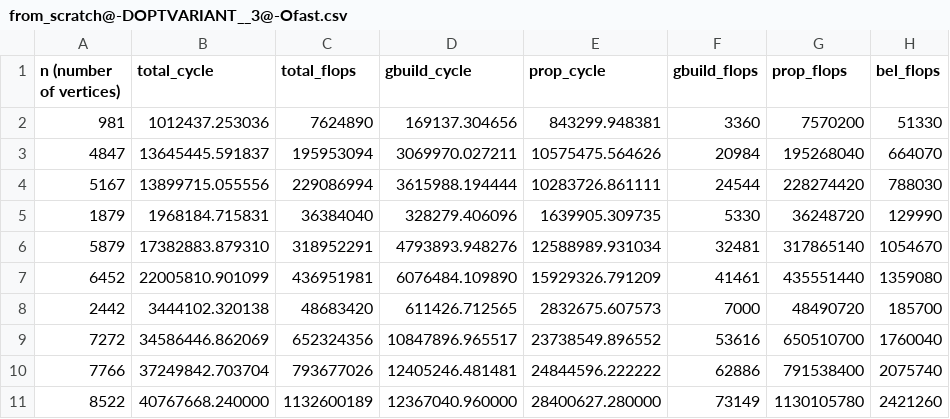
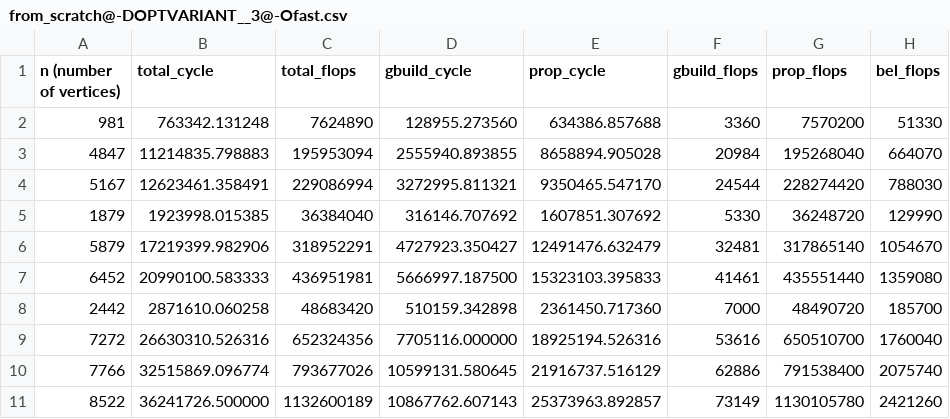
Before and after one commit to trinhhe/ASL, a CSV file: measurements/from_scratch@-DOPTVARIANT__3@-Ofast.csv, drawn as a sheet; only a part is shown; the diff covers the shown part only.

```diff
--- a/measurements/from_scratch@-DOPTVARIANT__3@-Ofast.csv
+++ b/measurements/from_scratch@-DOPTVARIANT__3@-Ofast.csv
@@ -1,11 +1,11 @@
 n (number of vertices), total_cycle, total_flops, gbuild_cycle, prop_cycle, gbuild_flops, prop_flops, bel_flops
-981, 1012437.253036, 7624890, 169137.304656, 843299.948381, 3360, 7570200, 51330
-4847, 13645445.591837, 195953094, 3069970.027211, 10575475.564626, 20984, 195268040, 664070
-5167, 13899715.055556, 229086994, 3615988.194444, 10283726.861111, 24544, 228274420, 788030
-1879, 1968184.715831, 36384040, 328279.406096, 1639905.309735, 5330, 36248720, 129990
-5879, 17382883.879310, 318952291, 4793893.948276, 12588989.931034, 32481, 317865140, 1054670
-6452, 22005810.901099, 436951981, 6076484.109890, 15929326.791209, 41461, 435551440, 1359080
-2442, 3444102.320138, 48683420, 611426.712565, 2832675.607573, 7000, 48490720, 185700
-7272, 34586446.862069, 652324356, 10847896.965517, 23738549.896552, 53616, 650510700, 1760040
-7766, 37249842.703704, 793677026, 12405246.481481, 24844596.222222, 62886, 791538400, 2075740
-8522, 40767668.240000, 1132600189, 12367040.960000, 28400627.280000, 73149, 1130105780, 2421260
+981, 763342.131248, 7624890, 128955.273560, 634386.857688, 3360, 7570200, 51330
+4847, 11214835.798883, 195953094, 2555940.893855, 8658894.905028, 20984, 195268040, 664070
+5167, 12623461.358491, 229086994, 3272995.811321, 9350465.547170, 24544, 228274420, 788030
+1879, 1923998.015385, 36384040, 316146.707692, 1607851.307692, 5330, 36248720, 129990
+5879, 17219399.982906, 318952291, 4727923.350427, 12491476.632479, 32481, 317865140, 1054670
+6452, 20990100.583333, 436951981, 5666997.187500, 15323103.395833, 41461, 435551440, 1359080
+2442, 2871610.060258, 48683420, 510159.342898, 2361450.717360, 7000, 48490720, 185700
+7272, 26630310.526316, 652324356, 7705116.000000, 18925194.526316, 53616, 650510700, 1760040
+7766, 32515869.096774, 793677026, 10599131.580645, 21916737.516129, 62886, 791538400, 2075740
+8522, 36241726.500000, 1132600189, 10867762.607143, 25373963.892857, 73149, 1130105780, 2421260
```
Also changed, not shown: 12 edited cells elsewhere in this file, measurements/from_scratch@-DOPTVARIANT__3@-DGRAPH_PADDING@-Ofast.csv, measurements/from_scratch@-DOPTVARIANT__6@-DVEC2@-mavx2@-DGRAPH_PADDING@-Ofast.csv, 5 other files.
